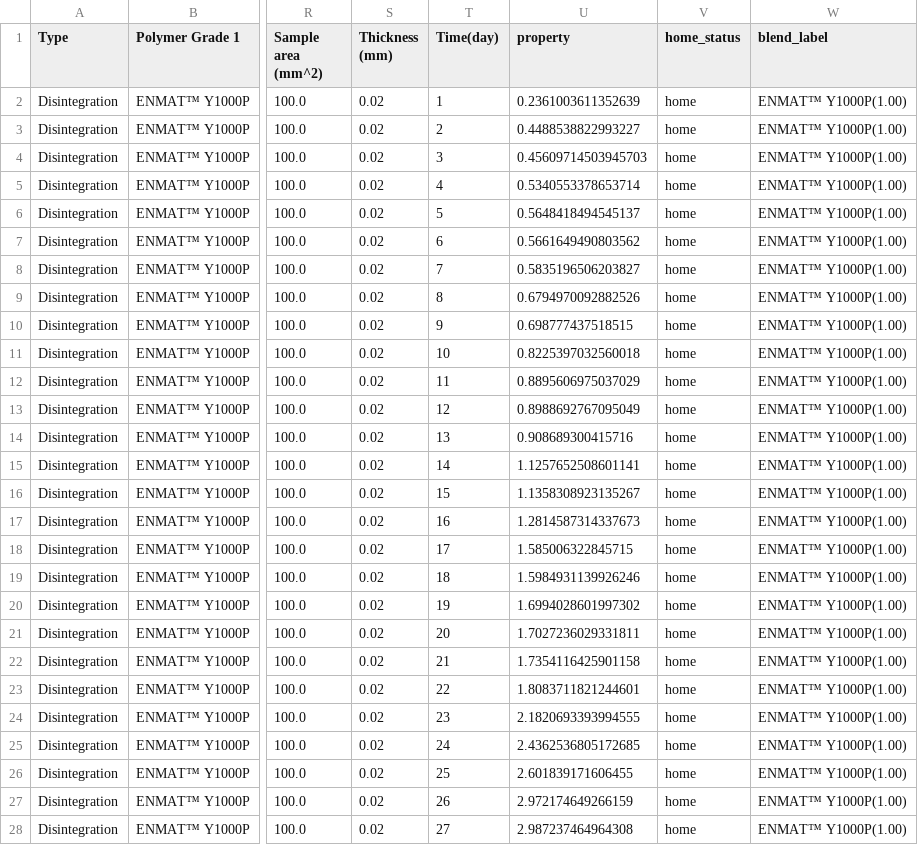
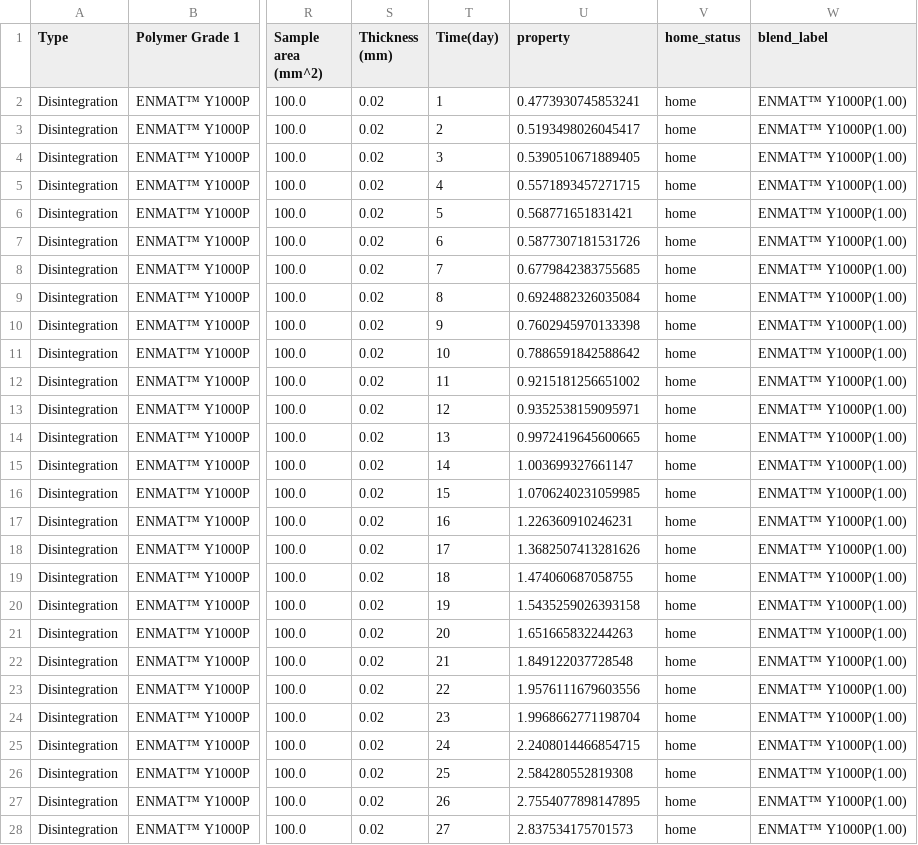
Before and after one commit to amerelsamman/Compostability_Model_II, a CSV file: blend_data.csv, drawn as a sheet; only a part is shown, gaps mark what is left out; the diff covers the shown part only; the diff names each change by its address in the sheet, - before the commit and + after, or states it on an @@ line.

```diff
--- a/blend_data.csv
+++ b/blend_data.csv
-U2 (property): 0.2361003611352639
+U2 (property): 0.4773930745853241
-U3 (property): 0.4488538822993227
+U3 (property): 0.5193498026045417
-U4 (property): 0.45609714503945703
+U4 (property): 0.5390510671889405
-U5 (property): 0.5340553378653714
+U5 (property): 0.5571893457271715
-U6 (property): 0.5648418494545137
+U6 (property): 0.568771651831421
-U7 (property): 0.5661649490803562
+U7 (property): 0.5877307181531726
-U8 (property): 0.5835196506203827
+U8 (property): 0.6779842383755685
-U9 (property): 0.6794970092882526
+U9 (property): 0.6924882326035084
-U10 (property): 0.698777437518515
+U10 (property): 0.7602945970133398
-U11 (property): 0.8225397032560018
+U11 (property): 0.7886591842588642
-U12 (property): 0.8895606975037029
+U12 (property): 0.9215181256651002
-U13 (property): 0.8988692767095049
+U13 (property): 0.9352538159095971
-U14 (property): 0.908689300415716
+U14 (property): 0.9972419645600665
-U15 (property): 1.1257652508601141
+U15 (property): 1.003699327661147
-U16 (property): 1.1358308923135267
+U16 (property): 1.0706240231059985
-U17 (property): 1.2814587314337673
+U17 (property): 1.226360910246231
-U18 (property): 1.585006322845715
+U18 (property): 1.3682507413281626
-U19 (property): 1.5984931139926246
+U19 (property): 1.474060687058755
-U20 (property): 1.6994028601997302
+U20 (property): 1.5435259026393158
-U21 (property): 1.7027236029331811
+U21 (property): 1.651665832244263
-U22 (property): 1.7354116425901158
+U22 (property): 1.849122037728548
-U23 (property): 1.8083711821244601
+U23 (property): 1.9576111679603556
-U24 (property): 2.1820693393994555
+U24 (property): 1.9968662771198704
-U25 (property): 2.4362536805172685
+U25 (property): 2.2408014466854715
-U26 (property): 2.601839171606455
+U26 (property): 2.584280552819308
-U27 (property): 2.972174649266159
+U27 (property): 2.7554077898147895
-U28 (property): 2.987237464964308
+U28 (property): 2.837534175701573
```
Also changed, not shown: 173 edited cells elsewhere in this file, 2 other files.
